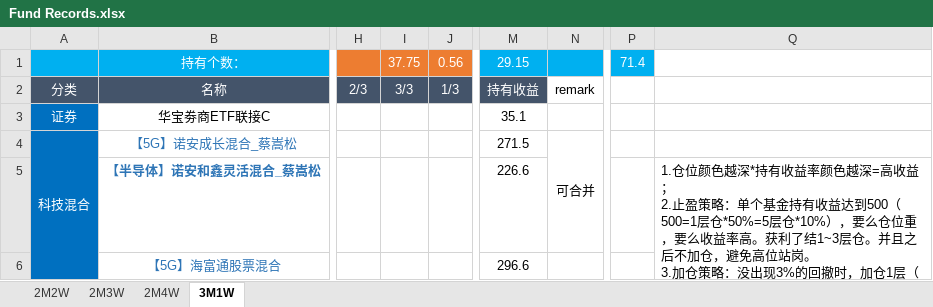
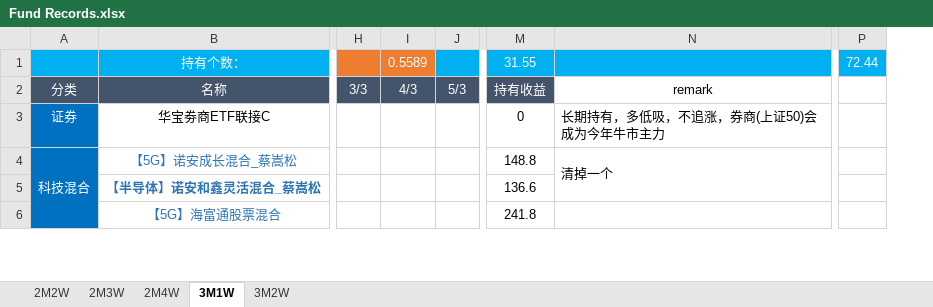
Before and after one commit to HUT-Eleven/CodeDaily, an Excel workbook: Fund Records/Fund Records.xlsx, sheet 3M1W, drawn as a sheet; only a part is shown, gaps mark what is left out; values as stored, in another font and other column widths than the file's, no borders; conditional formats not drawn; removed rows and columns are numbered as before the commit, all else as after; ↵ is a line break in a cell; the diff covers the shown part only; the diff names each change by its address in the sheet, - before the commit and + after, or states it on an @@ line.

```diff
--- a/Fund Records/Fund Records.xlsx (sheet 3M1W)
+++ b/Fund Records/Fund Records.xlsx (sheet 3M1W)
+sheet tab: 3M2W
-column H, row 2: 2/3
-column I, rows 1-2: 37.75 | 3/3
-column J, rows 1-2: 0.56 | 1/3
+column H, row 2: 3/3
+column I, rows 1-2: 0.5589 | 4/3
+column J, row 2: 5/3
-column N, rows 2-4: remark |  | 可合并
+column N, rows 2-4: remark | 长期持有，多低吸，不追涨，券商(上证50)会成为今年牛市主力 | 清掉一个
-column P, row 1: 71.4
-column Q, row 5: 1.仓位颜色越深*持有收益率颜色越深=高收益； ↵ 2.止盈策略：单个基金持有收益达到500（500=1层仓*50%=5层仓*10%），要么仓位重，要么收益率高。获利了结1~3层仓。并且之后不加仓，避免高位站岗。 ↵ 3.加仓策略：没出现3%的回撤时，加仓1层（针对主动型与热门板块基金） ↵ 4.止损策略：低位装死
+column P, row 1: 72.44
-M1: 29.15
+M1: 31.55
-M3: 35.1
+M3: 0
-M4: 271.5
+M4: 148.8
-M5: 226.6
+M5: 136.6
-M6: 296.6
+M6: 241.8
```
Also changed, not shown: 1 added row, 7 removed rows, 97 edited cells, cell formats and merged cells elsewhere in this sheet, formulas that keep their value.
